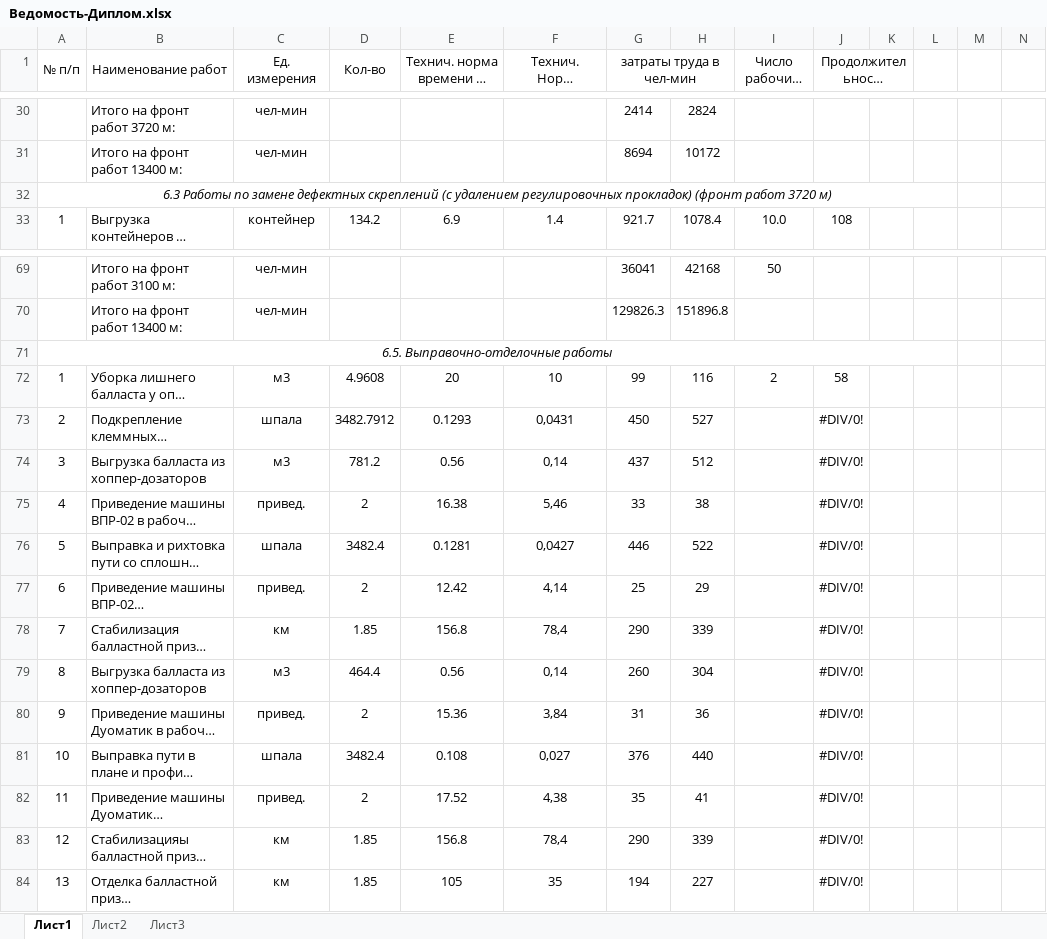
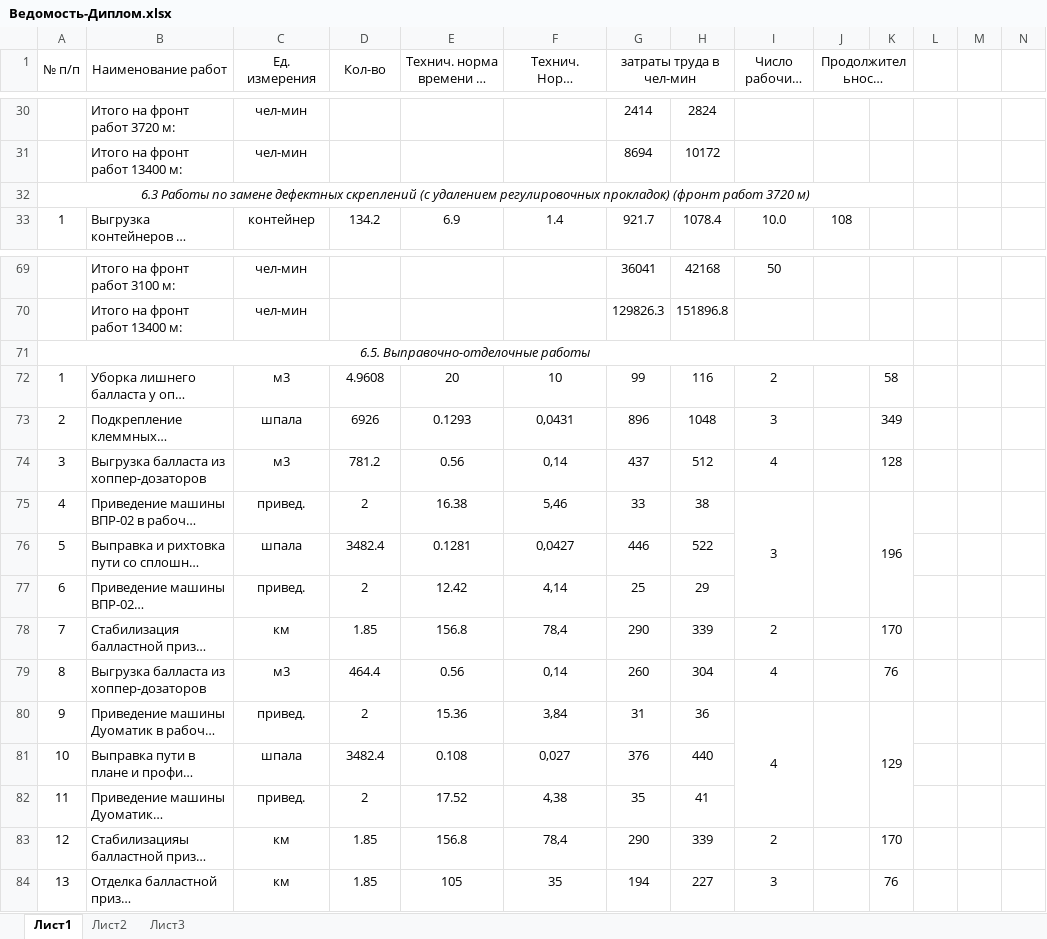
Before and after one commit to SorryItsLn/-, an Excel workbook: Ведомость-Диплом.xlsx, sheet Лист1, drawn as a sheet; only a part is shown, gaps mark what is left out; long unchanged cells end in …; values as stored, in another font and other column widths than the file's, no borders; the diff covers the shown part only; the diff names each change by its address in the sheet, - before the commit and + after, or states it on an @@ line.

Commit message:
условные обозначения в графиках и дорасчет в ведомости

```diff
--- a/Ведомость-Диплом.xlsx (sheet Лист1)
+++ b/Ведомость-Диплом.xlsx (sheet Лист1)
-L1:L2 merged
-A32:L32 merged
+A32:K32 merged
-A71:L71 merged
+A71:K71 merged
-J72 (Продолжительность работы, мин): 58
+J72 (Продолжительность работы, мин): (empty)
-K72: (empty)
+K72: 58
-D73 (Кол-во): 3482.7912
+D73 (Кол-во): 6926
-G73 (затраты труда в чел-мин): 450
+G73 (затраты труда в чел-мин): 896
-H73: 527
+H73: 1048
-I73 (Число рабочих, чел): (empty)
+I73 (Число рабочих, чел): 3
-J73:J84 (Продолжительность работы, мин): #DIV/0!
+J73:J84 (Продолжительность работы, мин): (empty)
-K73: (empty)
+K73: 349
-I74 (Число рабочих, чел): (empty)
+I74 (Число рабочих, чел): 4
-K74: (empty)
+K74: 128
-I75 (Число рабочих, чел): (empty)
+I75 (Число рабочих, чел): 3
+I75:I77 merged
+J75:J77 merged
-K75: (empty)
+K75: 196
+K75:K77 merged
-I78 (Число рабочих, чел): (empty)
+I78 (Число рабочих, чел): 2
-K78: (empty)
+K78: 170
-I79:I80 (Число рабочих, чел): (empty)
+I79:I80 (Число рабочих, чел): 4
-K79: (empty)
+K79: 76
+I80:I82 merged
+J80:J82 merged
-K80: (empty)
+K80: 129
+K80:K82 merged
-I83 (Число рабочих, чел): (empty)
+I83 (Число рабочих, чел): 2
-K83: (empty)
+K83: 170
-I84 (Число рабочих, чел): (empty)
+I84 (Число рабочих, чел): 3
-K84: (empty)
+K84: 76
```
Also changed, not shown: 29 edited cells and merged cells elsewhere in this sheet.
